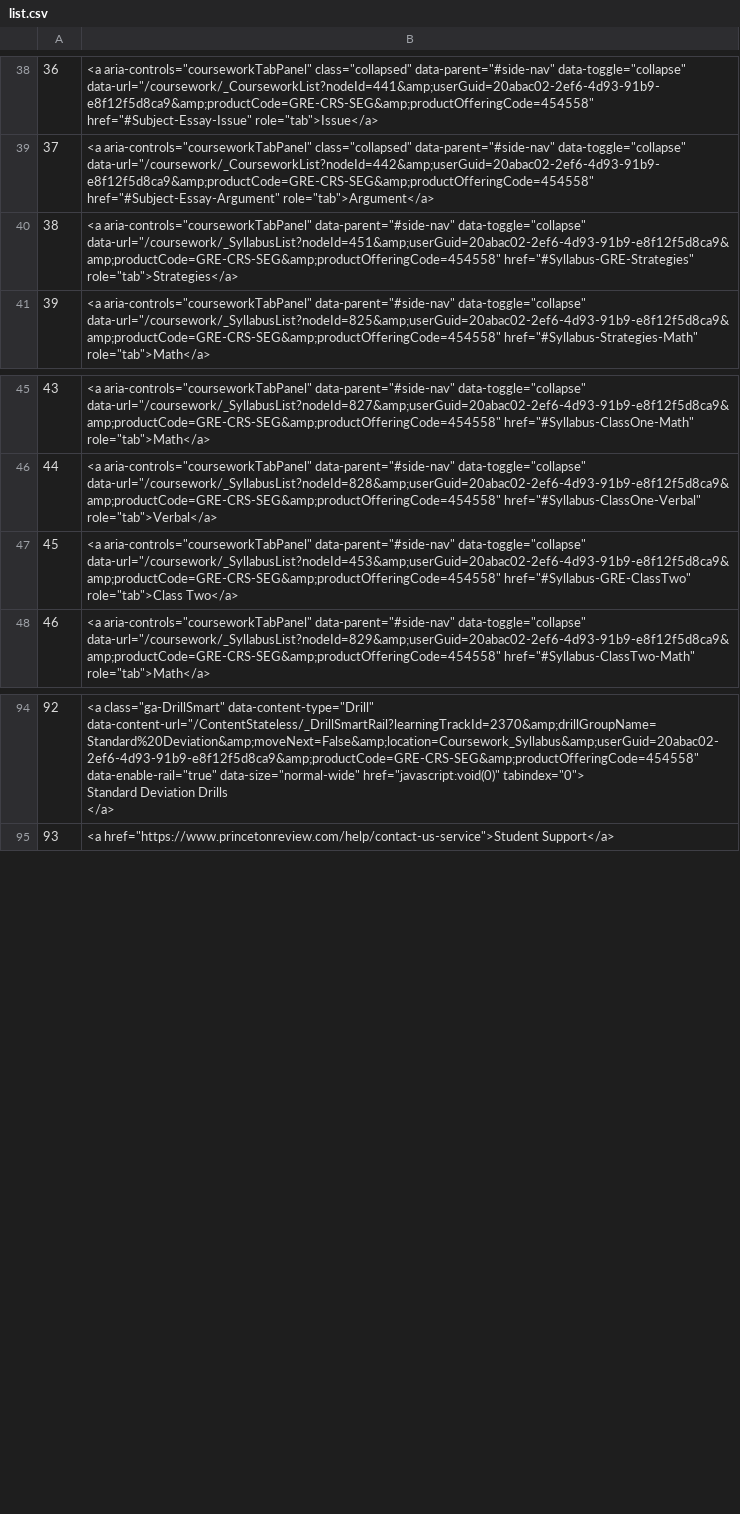
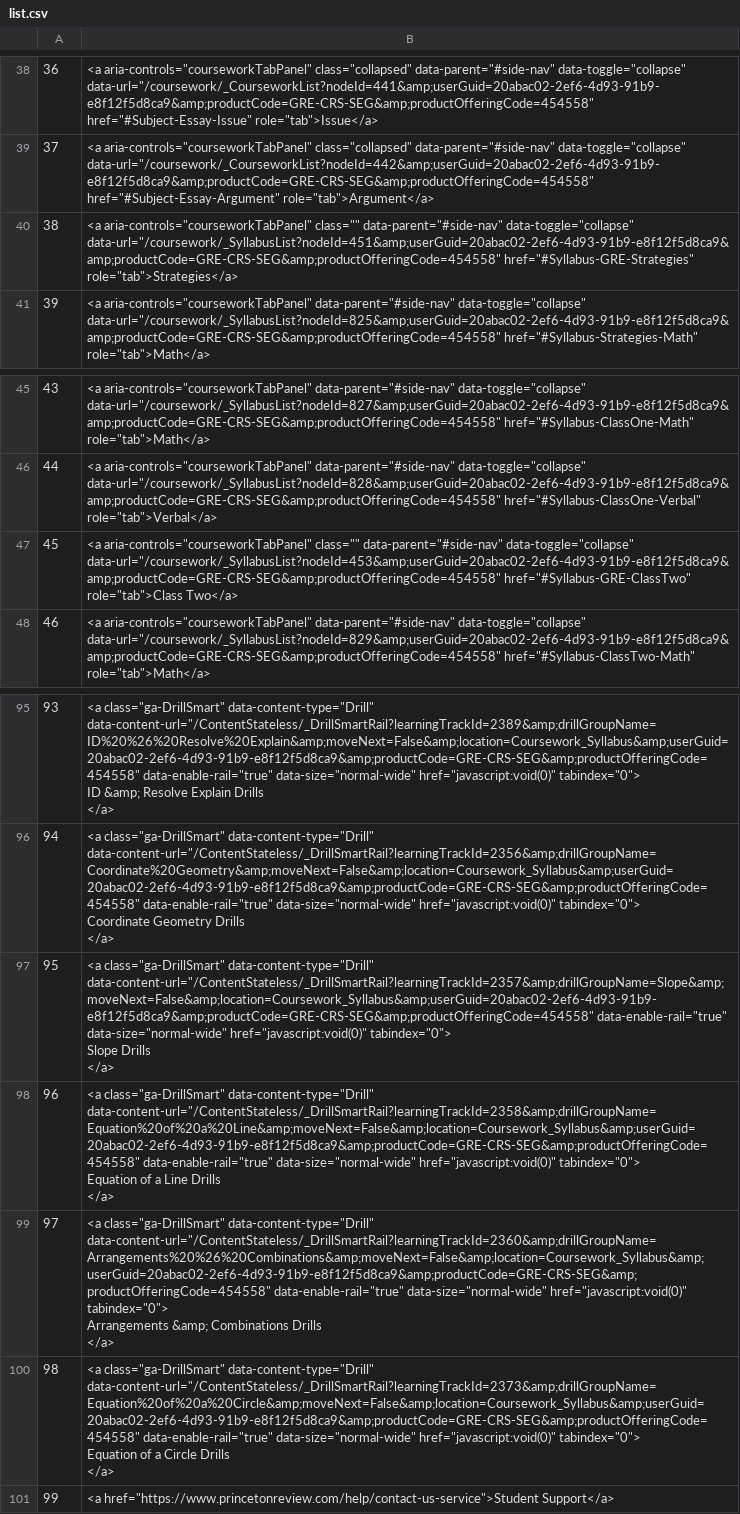
Before and after one commit to thor56/princeton, a CSV file: list.csv, drawn as a sheet; only a part is shown, gaps mark what is left out; addresses are those after the commit; ↵ is a line break in a cell; the diff covers the shown part only; the diff names each change by its address in the sheet, - before the commit and + after, or states it on an @@ line.

```diff
--- a/list.csv
+++ b/list.csv
-B40: <a aria-controls="courseworkTabPanel" data-parent="#side-nav" data-toggle="collapse"…
+B40: <a aria-controls="courseworkTabPanel" class="" data-parent="#side-nav" data-toggle="collapse"…
-B47: <a aria-controls="courseworkTabPanel" data-parent="#side-nav" data-toggle="collapse"…
+B47: <a aria-controls="courseworkTabPanel" class="" data-parent="#side-nav" data-toggle="collapse"…
@@ column A renumbered from row 89 down @@
-B95: …class="ga-DrillSmart" data-content-type="Drill" data-content-url="/ContentStateless/_DrillSmartRail?learningTrackId=2370&amp;drillGroupName=Standard%20Deviation&amp;moveNext=False&amp;location=Coursework_Syllabus&amp;userGuid=20abac02-2ef6-4d93-91b9-e8f12f5d8ca9&amp;productCode=GRE-CRS-SEG&amp;productOfferingCode=454558" data-enable-rail="true" data-size="normal-wide" href="javascript:void(0)" tabindex="0"> ↵ Standard Deviation Drills ↵ </a>
+B95: …class="ga-DrillSmart" data-content-type="Drill" data-content-url="/ContentStateless/_DrillSmartRail?learningTrackId=2389&amp;drillGroupName=ID%20%26%20Resolve%20Explain&amp;moveNext=False&amp;location=Coursework_Syllabus&amp;userGuid=20abac02-2ef6-4d93-91b9-e8f12f5d8ca9&amp;productCode=GRE-CRS-SEG&amp;productOfferingCode=454558" data-enable-rail="true" data-size="normal-wide" href="javascript:void(0)" tabindex="0"> ↵ ID &amp; Resolve Explain Drills ↵ </a>
+row 96: 94 | <a class="ga-DrillSmart" data-content-type="Drill" data-content-url="/ContentStateless/_DrillSmartRail?learningTrackId=2356&amp;drillGroupName=Coordinate%20Geometry&amp;moveNext=False&amp;location=Coursework_Syllabus&amp;userGuid=20abac02-2ef6-4d93-91b9-e8f12f5d8ca9&amp;productCode=GRE-CRS-SEG&amp;productOfferingCode=454558" data-enable-rail="true" data-size="normal-wide" href="javascript:void(0)" tabindex="0"> ↵ Coordinate Geometry Drills ↵ </a>
+row 97: 95 | <a class="ga-DrillSmart" data-content-type="Drill" data-content-url="/ContentStateless/_DrillSmartRail?learningTrackId=2357&amp;drillGroupName=Slope&amp;moveNext=False&amp;location=Coursework_Syllabus&amp;userGuid=20abac02-2ef6-4d93-91b9-e8f12f5d8ca9&amp;productCode=GRE-CRS-SEG&amp;productOfferingCode=454558" data-enable-rail="true" data-size="normal-wide" href="javascript:void(0)" tabindex="0"> ↵ Slope Drills ↵ </a>
+row 98: 96 | <a class="ga-DrillSmart" data-content-type="Drill" data-content-url="/ContentStateless/_DrillSmartRail?learningTrackId=2358&amp;drillGroupName=Equation%20of%20a%20Line&amp;moveNext=False&amp;location=Coursework_Syllabus&amp;userGuid=20abac02-2ef6-4d93-91b9-e8f12f5d8ca9&amp;productCode=GRE-CRS-SEG&amp;productOfferingCode=454558" data-enable-rail="true" data-size="normal-wide" href="javascript:void(0)" tabindex="0"> ↵ Equation of a Line Drills ↵ </a>
+row 99: 97 | <a class="ga-DrillSmart" data-content-type="Drill" data-content-url="/ContentStateless/_DrillSmartRail?learningTrackId=2360&amp;drillGroupName=Arrangements%20%26%20Combinations&amp;moveNext=False&amp;location=Coursework_Syllabus&amp;userGuid=20abac02-2ef6-4d93-91b9-e8f12f5d8ca9&amp;productCode=GRE-CRS-SEG&amp;productOfferingCode=454558" data-enable-rail="true" data-size="normal-wide" href="javascript:void(0)" tabindex="0"> ↵ Arrangements &amp; Combinations Drills ↵ </a>
+row 100: 98 | <a class="ga-DrillSmart" data-content-type="Drill" data-content-url="/ContentStateless/_DrillSmartRail?learningTrackId=2373&amp;drillGroupName=Equation%20of%20a%20Circle&amp;moveNext=False&amp;location=Coursework_Syllabus&amp;userGuid=20abac02-2ef6-4d93-91b9-e8f12f5d8ca9&amp;productCode=GRE-CRS-SEG&amp;productOfferingCode=454558" data-enable-rail="true" data-size="normal-wide" href="javascript:void(0)" tabindex="0"> ↵ Equation of a Circle Drills ↵ </a>
```
Also changed, not shown: 1 added row and 26 edited cells elsewhere in this file, 10 other files.
